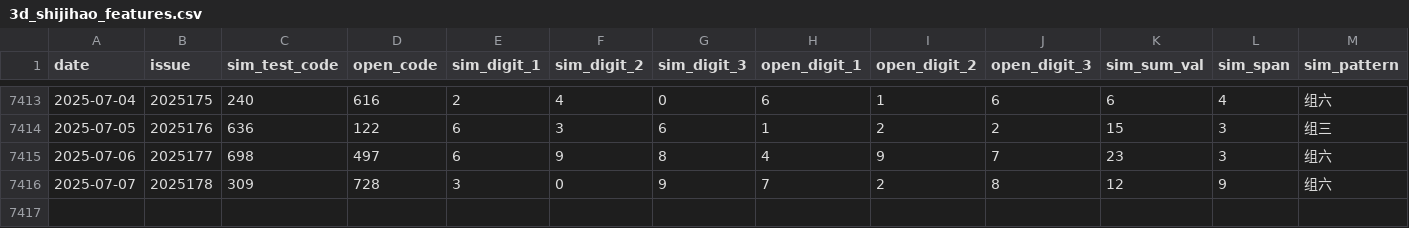
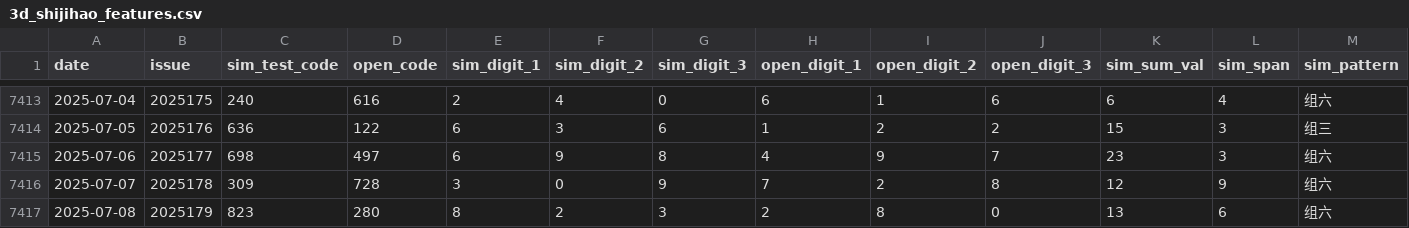
Before and after one commit to suwei8/Pinble3D_Predictor_v3, a CSV file: data/3d_shijihao_features.csv, drawn as a sheet; only a part is shown, gaps mark what is left out; rows hold the shown columns only; the diff names each change by its address in the sheet, - before the commit and + after, or states it on an @@ line.

```diff
--- a/data/3d_shijihao_features.csv
+++ b/data/3d_shijihao_features.csv
+row 7417: 2025-07-08 | 2025179 | 823 | 280 | 8 | 2 | 3 | 2 | 8 | 0 | 13 | 6 | 组六
```
Also changed, not shown: data/3d_shijihao_history.csv, data/3d_shijihao_labels.csv.
